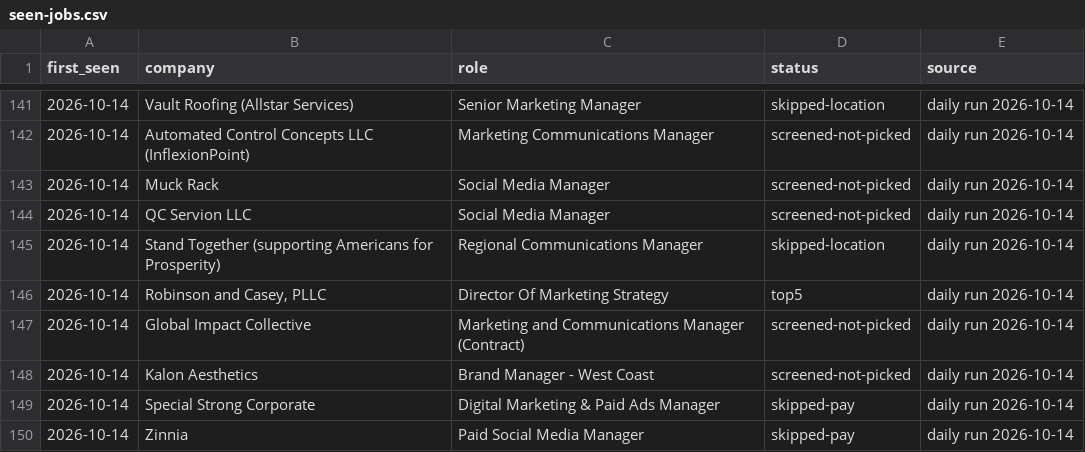
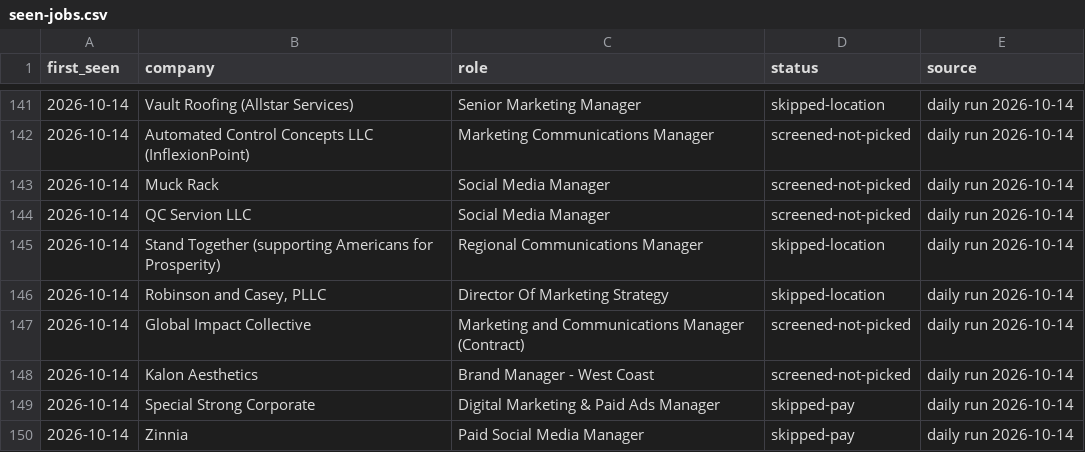
Before and after one commit to jchappellmedia/hydration-tracker, a CSV file: Job Hunt 2026/_system/seen-jobs.csv, drawn as a sheet; only a part is shown, gaps mark what is left out.

```diff
--- a/Job Hunt 2026/_system/seen-jobs.csv
+++ b/Job Hunt 2026/_system/seen-jobs.csv
@@ -145,3 +145,3 @@ first_seen,company,role,status,source
 2026-10-14,Stand Together (supporting Americans for Prosperity),Regional Communications Manager,skipped-location,daily run 2026-10-14
-2026-10-14,"Robinson and Casey, PLLC",Director Of Marketing Strategy,top5,daily run 2026-10-14
+2026-10-14,"Robinson and Casey, PLLC",Director Of Marketing Strategy,skipped-location,daily run 2026-10-14
 2026-10-14,Global Impact Collective,Marketing and Communications Manager (Contract),screened-not-picked,daily run 2026-10-14
```
Also changed, not shown: applications/_tracker.csv, 31 other files.
